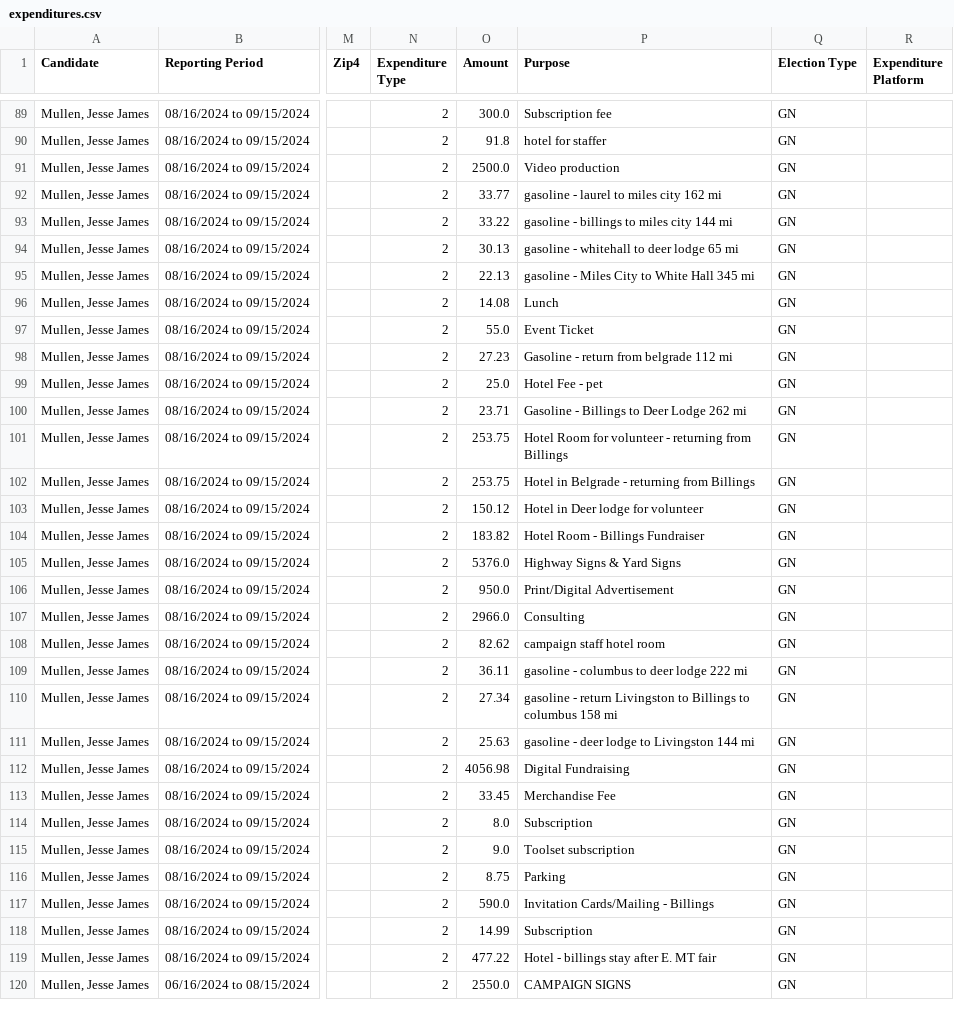
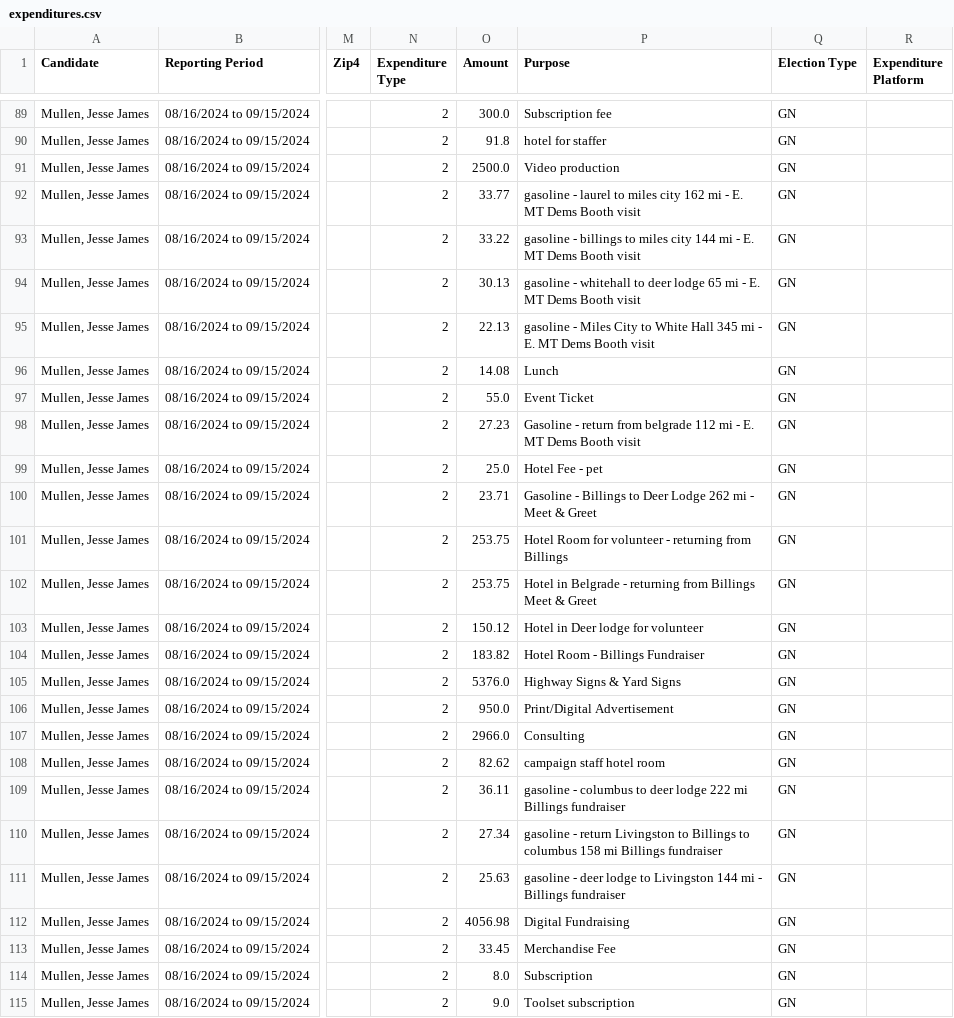
Before and after one commit to eidietrich/cers-interaface, a CSV file: cleaned/2024/sos/expenditures.csv, drawn as a sheet; only a part is shown, gaps mark what is left out; the shorter side is filled out with more unchanged rows; the diff names each change by its address in the sheet, - before the commit and + after, or states it on an @@ line.

```diff
--- a/cleaned/2024/sos/expenditures.csv
+++ b/cleaned/2024/sos/expenditures.csv
-P92 (Purpose): …162 mi
+P92 (Purpose): …162 mi - E. MT Dems Booth visit
-P93 (Purpose): …144 mi
+P93 (Purpose): …144 mi - E. MT Dems Booth visit
-P94 (Purpose): …65 mi
+P94 (Purpose): …65 mi - E. MT Dems Booth visit
-P95 (Purpose): …345 mi
+P95 (Purpose): …345 mi - E. MT Dems Booth visit
-P98 (Purpose): …112 mi
+P98 (Purpose): …112 mi - E. MT Dems Booth visit
-P100 (Purpose): …262 mi
+P100 (Purpose): …262 mi - Meet & Greet
-P102 (Purpose): …from Billings
+P102 (Purpose): …from Billings Meet & Greet
-P109 (Purpose): …222 mi
+P109 (Purpose): …222 mi Billings fundraiser
-P110 (Purpose): …158 mi
+P110 (Purpose): …158 mi Billings fundraiser
-P111 (Purpose): …144 mi
+P111 (Purpose): …144 mi - Billings fundraiser
```
Also changed, not shown: cleaned/2024/ag/contributions.csv, cleaned/2024/auditor/contributions.csv, 23 other files.
